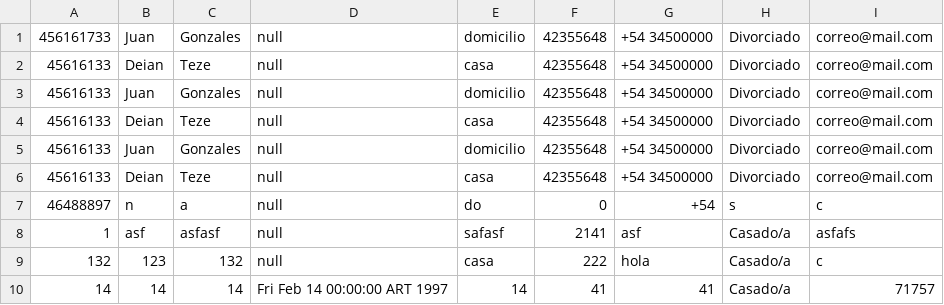
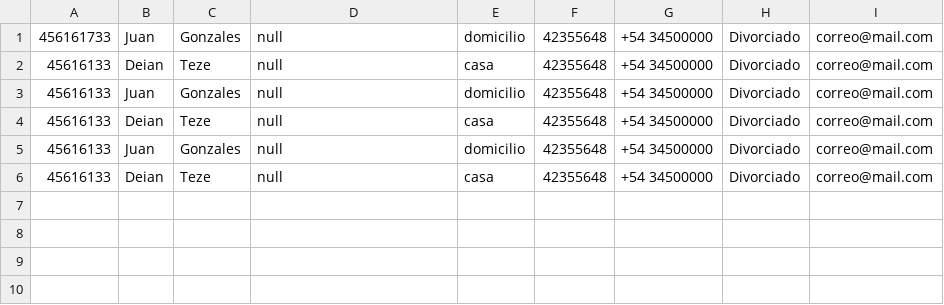
Before and after one commit to DeianT/tallerPOO, a CSV file: personas.csv, drawn as a sheet; the diff names each change by its address in the sheet, - before the commit and + after, or states it on an @@ line.

Commit message:
Update personas.csv

```diff
--- a/personas.csv
+++ b/personas.csv
-row 7: 46488897 | n | a | null | do | 0 | +54 | s | c
-row 8: 1 | asf | asfasf | null | safasf | 2141 | asf | Casado/a | asfafs
-row 9: 132 | 123 | 132 | null | casa | 222 | hola | Casado/a | c
-row 10: 14 | 14 | 14 | Fri Feb 14 00:00:00 ART 1997 | 14 | 41 | 41 | Casado/a | 71757
```
